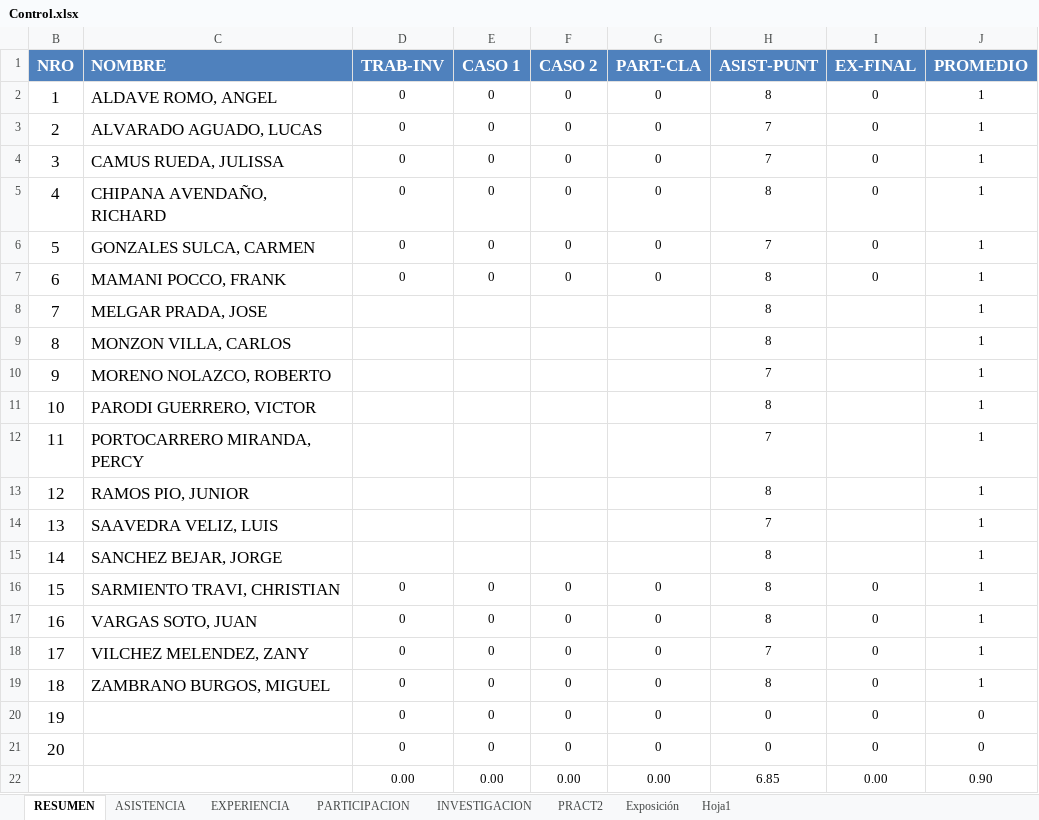
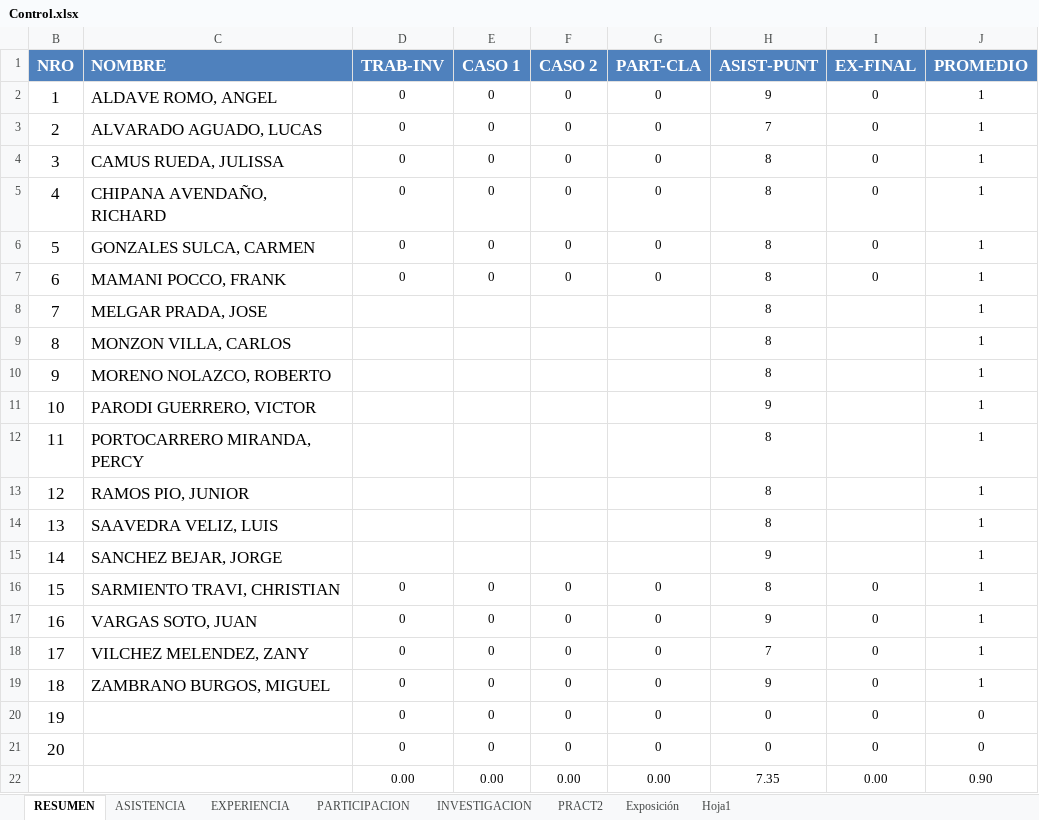
Before and after one commit to gcoronelc/UCS_WebService_001, an Excel workbook: Doc/Control.xlsx, sheet RESUMEN, drawn as a sheet; values as stored, in another font and other column widths than the file's, no borders; the diff names each change by its address in the sheet, - before the commit and + after, or states it on an @@ line.

```diff
--- a/Doc/Control.xlsx (sheet RESUMEN)
+++ b/Doc/Control.xlsx (sheet RESUMEN)
-H2 (ASIST-PUNT): 8
+H2 (ASIST-PUNT): 9
-H4 (ASIST-PUNT): 7
+H4 (ASIST-PUNT): 8
-H6 (ASIST-PUNT): 7
+H6 (ASIST-PUNT): 8
-H10 (ASIST-PUNT): 7
+H10 (ASIST-PUNT): 8
-H11 (ASIST-PUNT): 8
+H11 (ASIST-PUNT): 9
-H12 (ASIST-PUNT): 7
+H12 (ASIST-PUNT): 8
-H14 (ASIST-PUNT): 7
+H14 (ASIST-PUNT): 8
-H15 (ASIST-PUNT): 8
+H15 (ASIST-PUNT): 9
-H17 (ASIST-PUNT): 8
+H17 (ASIST-PUNT): 9
-H19 (ASIST-PUNT): 8
+H19 (ASIST-PUNT): 9
-H22 (ASIST-PUNT): 6.85
+H22 (ASIST-PUNT): 7.35
```
Also changed, not shown: sheet ASISTENCIA, 13 other files.
